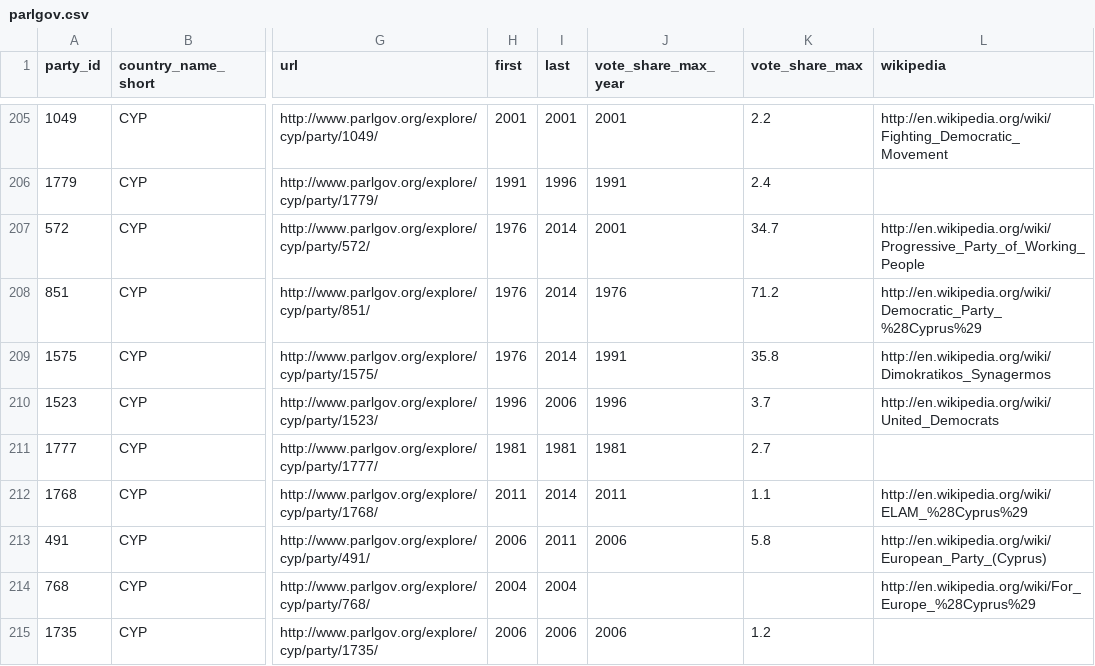
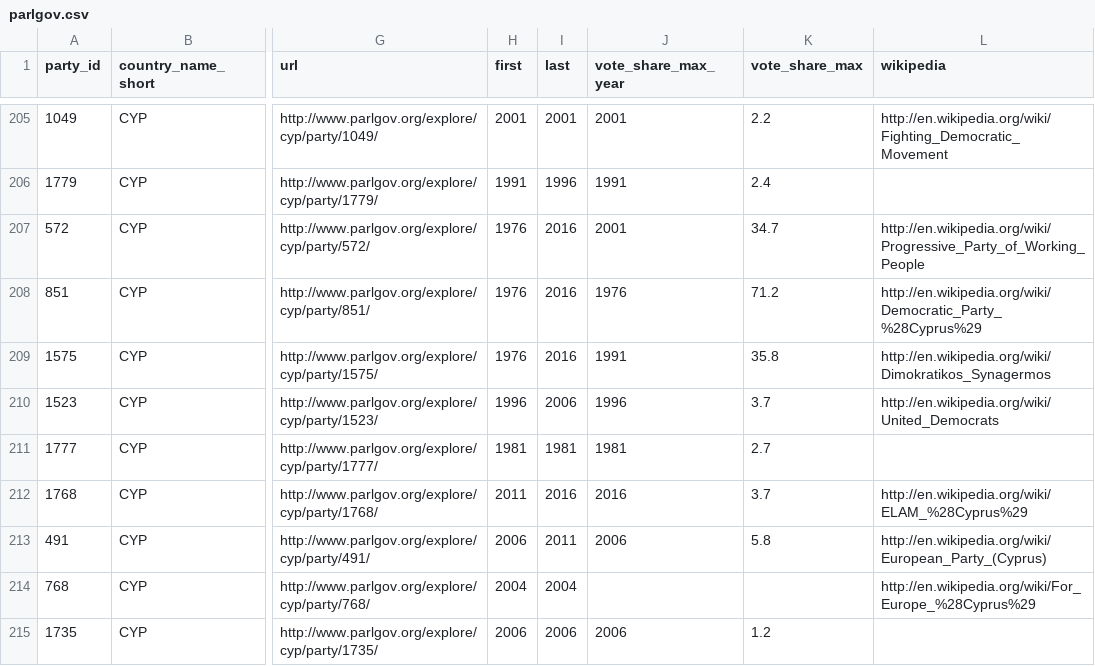
Before and after one commit to hdigital/partyfactsdata, a CSV file: import/parlgov/parlgov.csv, drawn as a sheet; only a part is shown, gaps mark what is left out; the diff covers the shown part only; the diff names each change by its address in the sheet, - before the commit and + after, or states it on an @@ line.

Commit message:
updated import data from

```diff
--- a/import/parlgov/parlgov.csv
+++ b/import/parlgov/parlgov.csv
-I207:I209 (last): 2014
+I207:I209 (last): 2016
-I212 (last): 2014
+I212 (last): 2016
-J212 (vote_share_max_year): 2011
+J212 (vote_share_max_year): 2016
-K212 (vote_share_max): 1.1
+K212 (vote_share_max): 3.7
```
Also changed, not shown: 2 added rows and 34 edited cells elsewhere in this file, import/janda/janda.csv.
